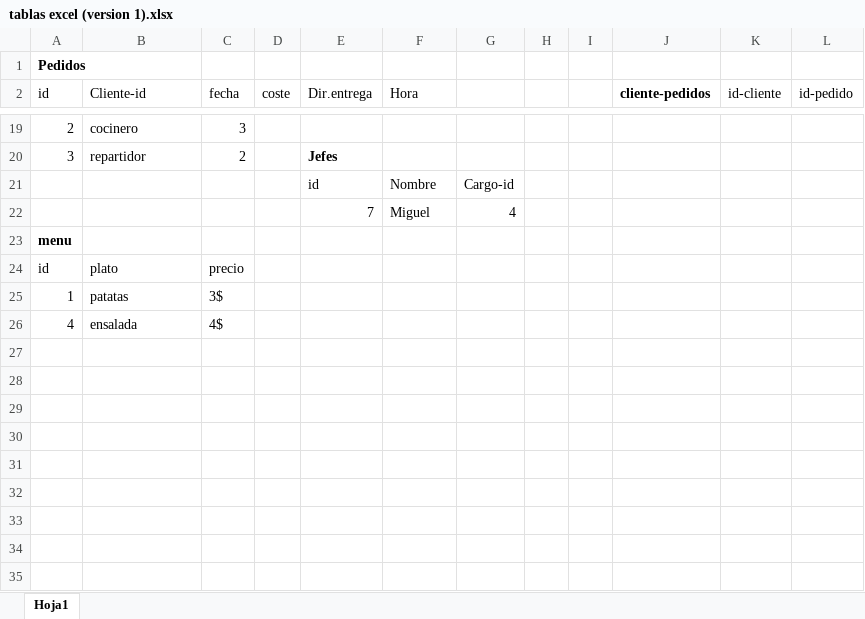
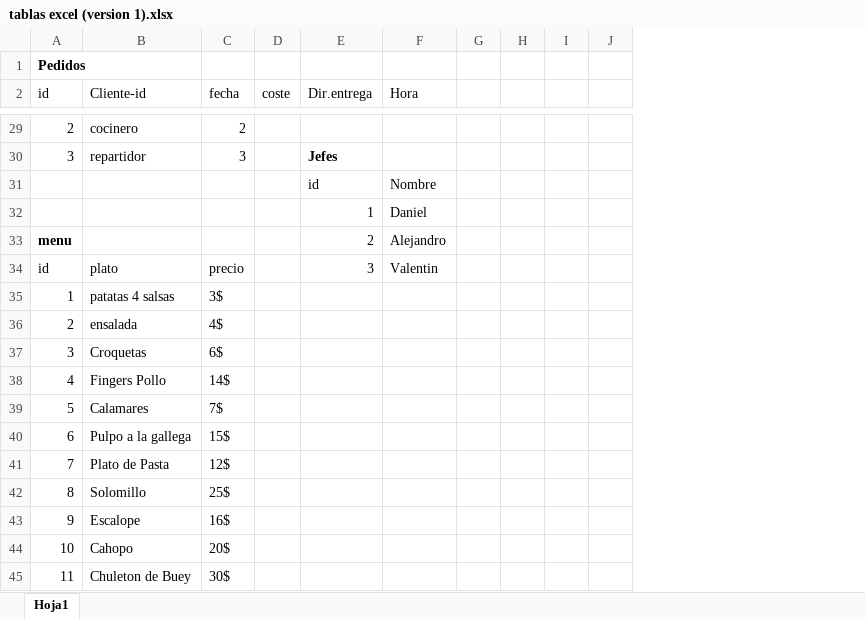
Before and after one commit to alexrodri04/BasesDatosRestaurante, an Excel workbook: tablas excel (version 1).xlsx, sheet Hoja1, drawn as a sheet; only a part is shown, gaps mark what is left out; values as stored, in another font and other column widths than the file's, no borders; removed rows and columns are numbered as before the commit, all else as after; the diff covers the shown part only; the diff names each change by its address in the sheet, - before the commit and + after, or states it on an @@ line.

```diff
--- a/tablas excel (version 1).xlsx (sheet Hoja1)
+++ b/tablas excel (version 1).xlsx (sheet Hoja1)
-column G, row 21: Cargo-id
-column J (cliente-pedidos), empty
-column K (id-cliente), empty
-column L (id-pedido), empty
+column I, empty
+column J, empty
-C29 (fecha): 3
+C29 (fecha): 2
-C30 (fecha): 2
+C30 (fecha): 3
-row 22:  |  |  |  | 7 | Miguel | 4
+row 32:  |  |  |  | 1 | Daniel
-E33 (Dir.entrega): (empty)
+E33 (Dir.entrega): 2
-F33 (Hora): (empty)
+F33 (Hora): Alejandro
-E34 (Dir.entrega): (empty)
+E34 (Dir.entrega): 3
-F34 (Hora): (empty)
+F34 (Hora): Valentin
-B35 (Cliente-id): patatas
+B35 (Cliente-id): patatas 4 salsas
-A36 (id): 4
+A36 (id): 2
+row 37: 3 | Croquetas | 6$
+row 38: 4 | Fingers Pollo | 14$
+row 39: 5 | Calamares | 7$
+row 40: 6 | Pulpo a la gallega | 15$
+row 41: 7 | Plato de Pasta | 12$
+row 42: 8 | Solomillo | 25$
+row 43: 9 | Escalope | 16$
+row 44: 10 | Cahopo | 20$
+row 45: 11 | Chuleton de Buey | 30$
```
Also changed, not shown: 11 added rows, 1 removed row and 12 edited cells elsewhere in this sheet.
